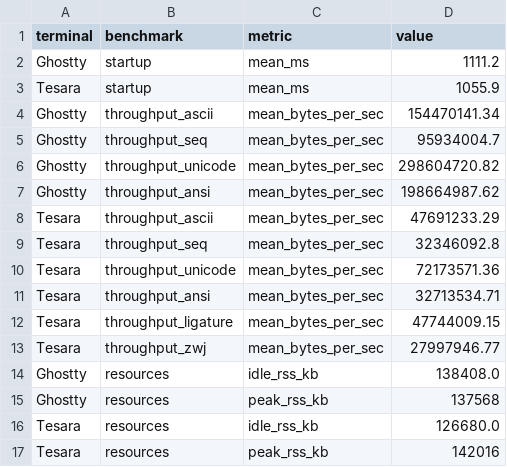
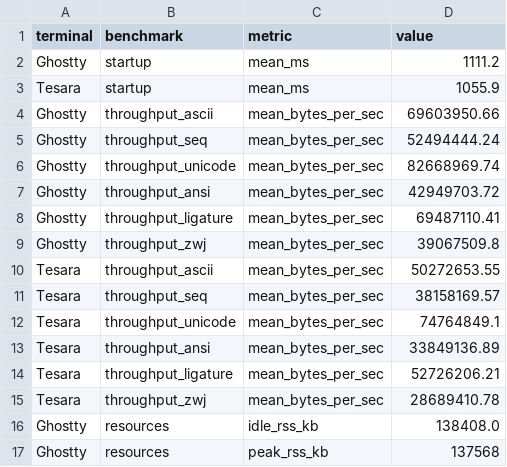
Before and after one commit to samsolomon/tesara, a CSV file: benchmarks/results-baseline-2026-03-15/report.csv, drawn as a sheet; only a part is shown; the shorter side is filled out with more unchanged rows.

Commit message:
Fix benchmark percentiles, PID capture, and regenerate baseline report
- Replace broken manual percentile indexing (p95/p99 always equal max at
  n=10) with statistics.quantiles(method='inclusive') for proper
  interpolation
- Promote AppleScript-based PID capture into get_pid() for reliable
  process identity; pgrep -f fallback for headless environments
- Randomize terminal order per benchmark via init_targets/shuffle_targets
  to eliminate systematic cache bias
- Record system load average in system.json for post-hoc anomaly detection
- Regenerate baseline report from JSON data (old hand-written report
  claimed 3-6x throughput gap; actual data shows ~1.4x)
- Remove sample_process_tree passthrough, use read instead of echo|awk
  in sample loops, clean up dead median fallback in report.sh

```diff
--- a/benchmarks/results-baseline-2026-03-15/report.csv
+++ b/benchmarks/results-baseline-2026-03-15/report.csv
@@ -3,12 +3,14 @@ terminal,benchmark,metric,value
 "Tesara","startup","mean_ms","1055.9"
-"Ghostty","throughput_ascii","mean_bytes_per_sec","154470141.34"
-"Ghostty","throughput_seq","mean_bytes_per_sec","95934004.7"
-"Ghostty","throughput_unicode","mean_bytes_per_sec","298604720.82"
-"Ghostty","throughput_ansi","mean_bytes_per_sec","198664987.62"
-"Tesara","throughput_ascii","mean_bytes_per_sec","47691233.29"
-"Tesara","throughput_seq","mean_bytes_per_sec","32346092.8"
-"Tesara","throughput_unicode","mean_bytes_per_sec","72173571.36"
-"Tesara","throughput_ansi","mean_bytes_per_sec","32713534.71"
-"Tesara","throughput_ligature","mean_bytes_per_sec","47744009.15"
-"Tesara","throughput_zwj","mean_bytes_per_sec","27997946.77"
+"Ghostty","throughput_ascii","mean_bytes_per_sec","69603950.66"
+"Ghostty","throughput_seq","mean_bytes_per_sec","52494444.24"
+"Ghostty","throughput_unicode","mean_bytes_per_sec","82668969.74"
+"Ghostty","throughput_ansi","mean_bytes_per_sec","42949703.72"
+"Ghostty","throughput_ligature","mean_bytes_per_sec","69487110.41"
+"Ghostty","throughput_zwj","mean_bytes_per_sec","39067509.8"
+"Tesara","throughput_ascii","mean_bytes_per_sec","50272653.55"
+"Tesara","throughput_seq","mean_bytes_per_sec","38158169.57"
+"Tesara","throughput_unicode","mean_bytes_per_sec","74764849.1"
+"Tesara","throughput_ansi","mean_bytes_per_sec","33849136.89"
+"Tesara","throughput_ligature","mean_bytes_per_sec","52726206.21"
+"Tesara","throughput_zwj","mean_bytes_per_sec","28689410.78"
 "Ghostty","resources","idle_rss_kb","138408.0"
```
Also changed, not shown: 14 other files.
